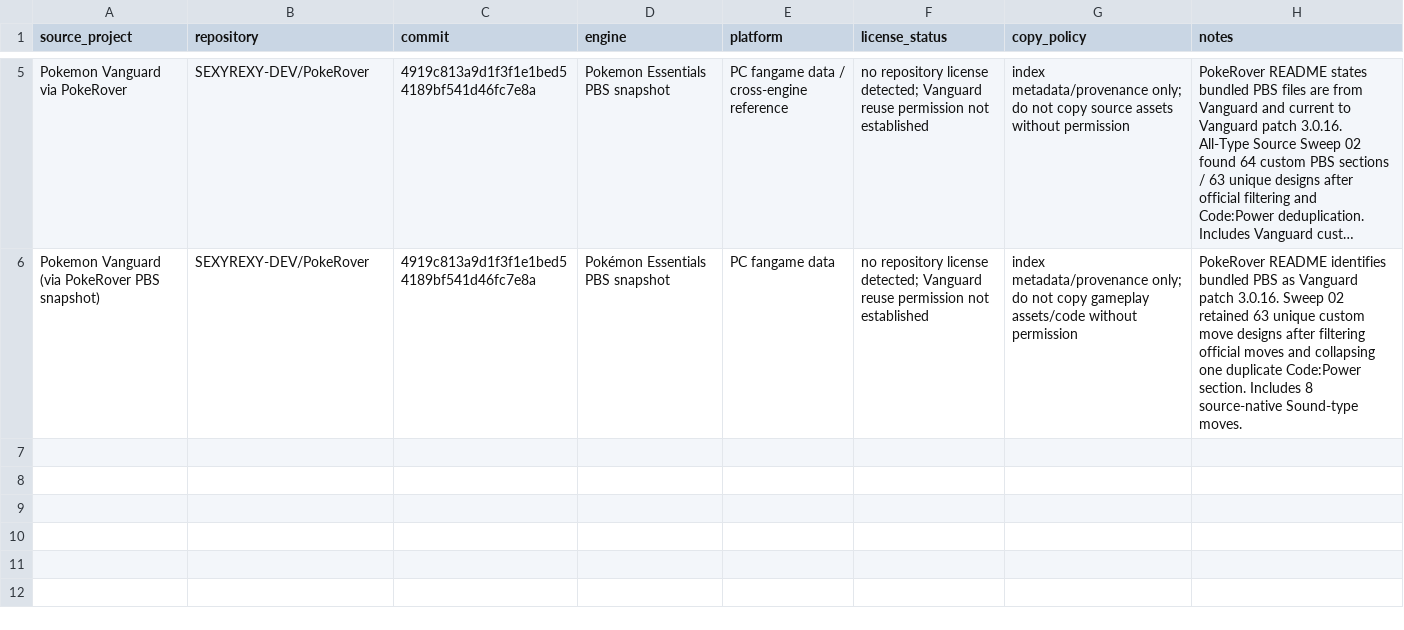
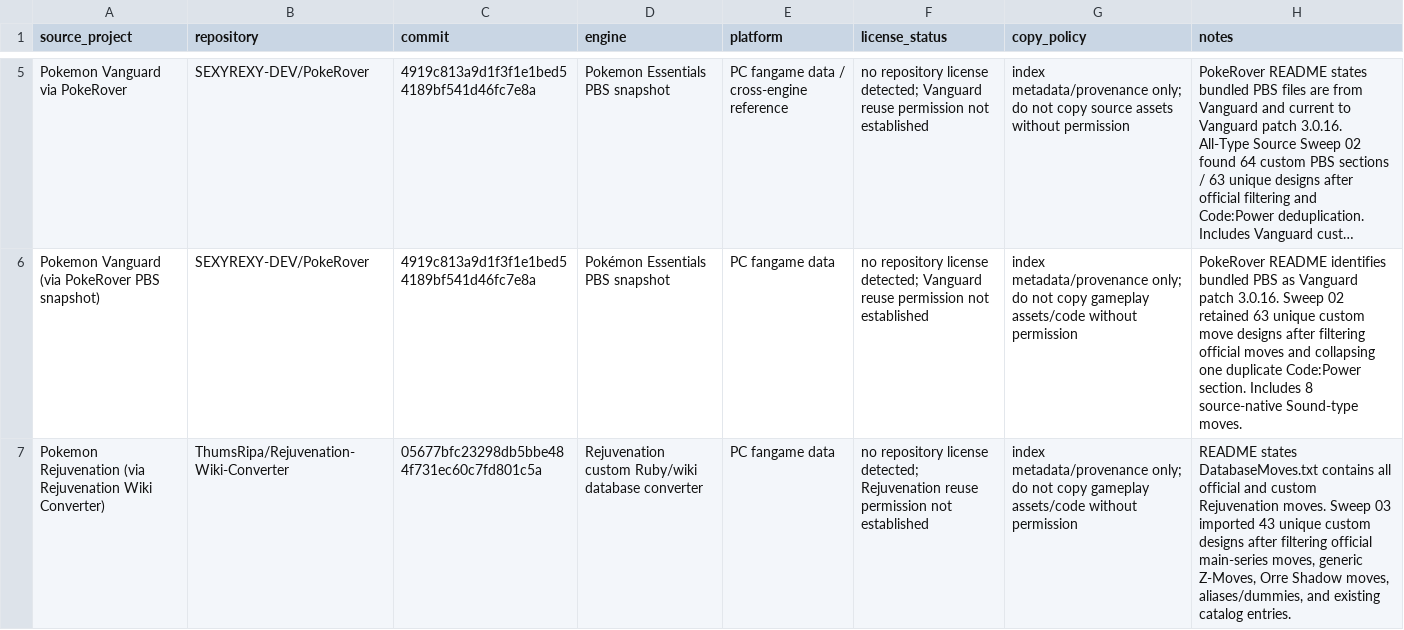
Before and after one commit to lionsprideemb-tech/Pokemon-moves, a CSV file: manifests/community_sources.csv, drawn as a sheet; only a part is shown, gaps mark what is left out; long unchanged cells end in …; the diff names each change by its address in the sheet, - before the commit and + after, or states it on an @@ line.

Commit message:
Add Rejuvenation source provenance

```diff
--- a/manifests/community_sources.csv
+++ b/manifests/community_sources.csv
+row 7: Pokemon Rejuvenation (via Rejuvenation Wiki Converter) | ThumsRipa/Rejuvenation-Wiki-Converter | 05677bfc23298db5bbe484f731ec60c7fd801c5a | Rejuvenation custom Ruby/wiki database converter | PC fangame data | no repository license detected; Rejuvenation reuse permission not established | index metadata/provenance only; do not copy gameplay assets/code without permission | README states DatabaseMoves.txt contains all official and custom Rejuvenation moves. Sweep 03 imported 43 unique custom designs after filtering official main-series moves, generic Z-Moves, Orre Shadow moves, aliases/dummies, and existing catalog entries.
```
